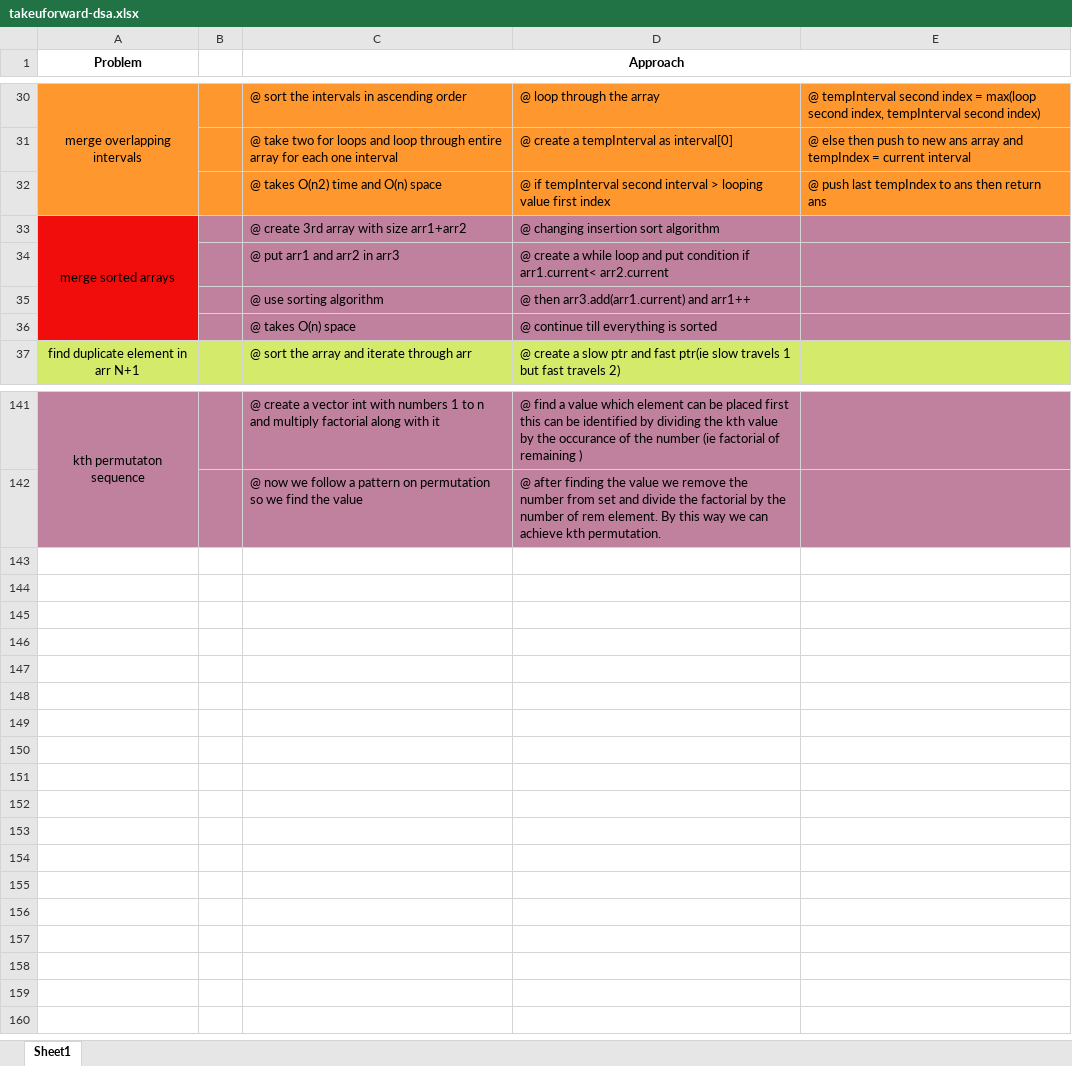
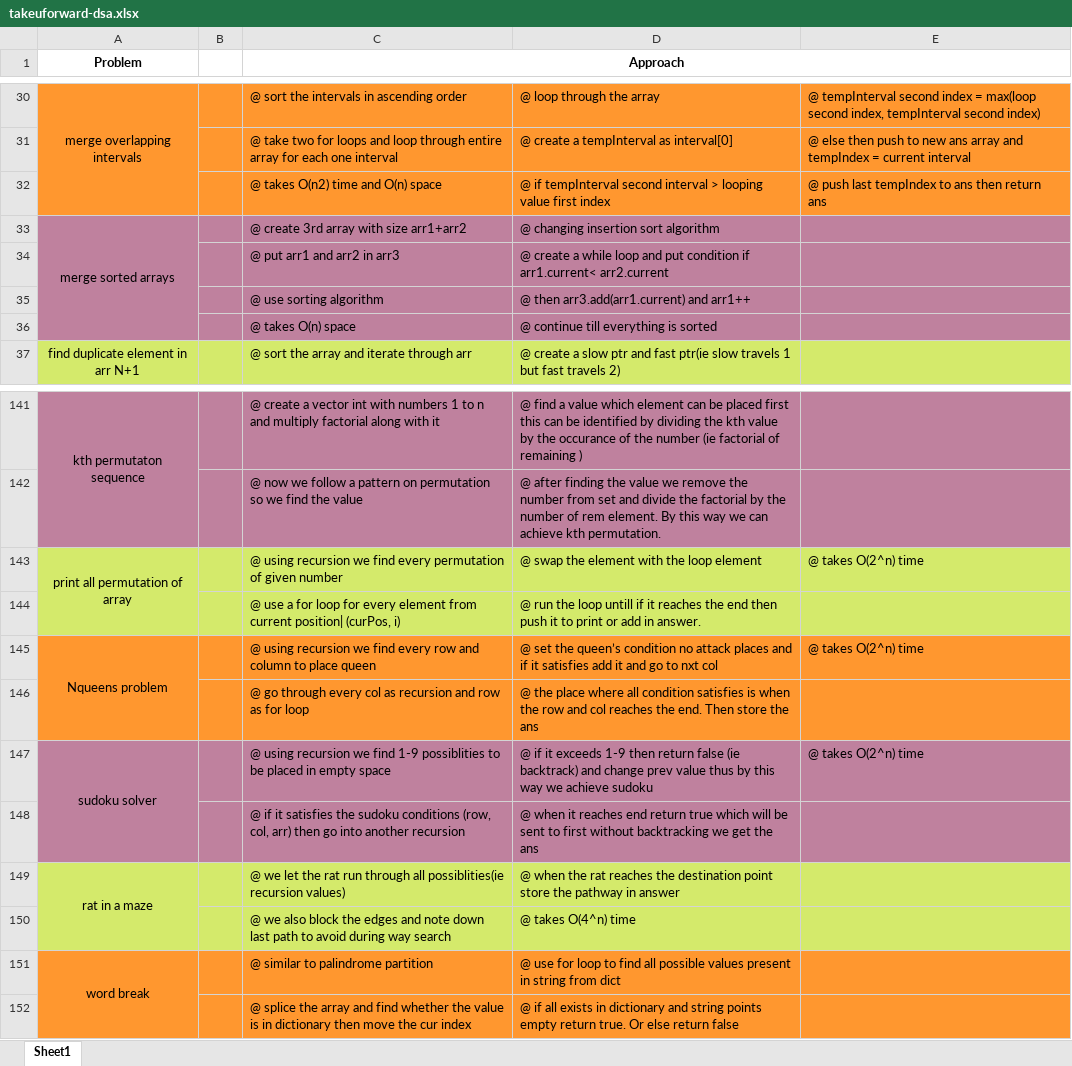
Before and after one commit to Sivakumar001/own-learning-notes, an Excel workbook: takeuforward-dsa/takeuforward-dsa.xlsx, sheet Sheet1, drawn as a sheet; only a part is shown, gaps mark what is left out; values as stored, in another font and other column widths than the file's, no borders; the diff names each change by its address in the sheet, - before the commit and + after, or states it on an @@ line.

```diff
--- a/takeuforward-dsa/takeuforward-dsa.xlsx (sheet Sheet1)
+++ b/takeuforward-dsa/takeuforward-dsa.xlsx (sheet Sheet1)
-A33:A36 fill: #F10D0C
+A33:A36 fill: #BF819E
+row 143: print all permutation of array |  | @ using recursion we find every permutation of given number | @ swap the element with the loop element | @ takes O(2^n) time
+row 144:  |  | @ use a for loop for every element from current position| (curPos, i) | @ run the loop untill if it reaches the end then push it to print or add in answer.
+row 145: Nqueens problem |  | @ using recursion we find every row and column to place queen | @ set the queen’s condition no attack places and if it satisfies add it and go to nxt col | @ takes O(2^n) time
+row 146:  |  | @ go through every col as recursion and row as for loop | @ the place where all condition satisfies is when the row and col reaches the end. Then store the ans
+row 147: sudoku solver |  | @ using recursion we find 1-9 possiblities to be placed in empty space | @ if it exceeds 1-9 then return false (ie backtrack) and change prev value thus by this way we achieve sudoku | @ takes O(2^n) time
+row 148:  |  | @ if it satisfies the sudoku conditions (row, col, arr) then go into another recursion | @ when it reaches end return true which will be sent to first without backtracking we get the ans
+row 149: rat in a maze |  | @ we let the rat run through all possiblities(ie recursion values) | @ when the rat reaches the destination point store the pathway in answer
+row 150:  |  | @ we also block the edges and note down last path to avoid during way search | @ takes O(4^n) time
+row 151: word break |  | @ similar to palindrome partition | @ use for loop to find all possible values present in string from dict
+row 152:  |  | @ splice the array and find whether the value is in dictionary then move the cur index | @ if all exists in dictionary and string points empty return true. Or else return false
```
Also changed, not shown: 9 other files.
